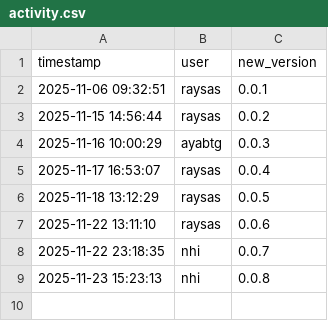
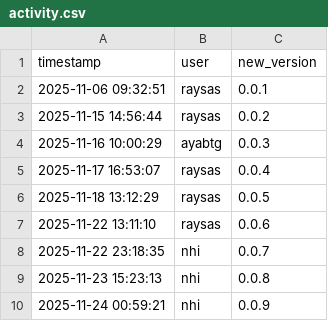
Before and after one commit to raysas/comparative-genomics-project, a CSV file: logs/activity.csv, drawn as a sheet; the diff names each change by its address in the sheet, - before the commit and + after, or states it on an @@ line.

```diff
--- a/logs/activity.csv
+++ b/logs/activity.csv
+row 10: 2025-11-24 00:59:21 | nhi | 0.0.9
```
Also changed, not shown: 3 other files.
